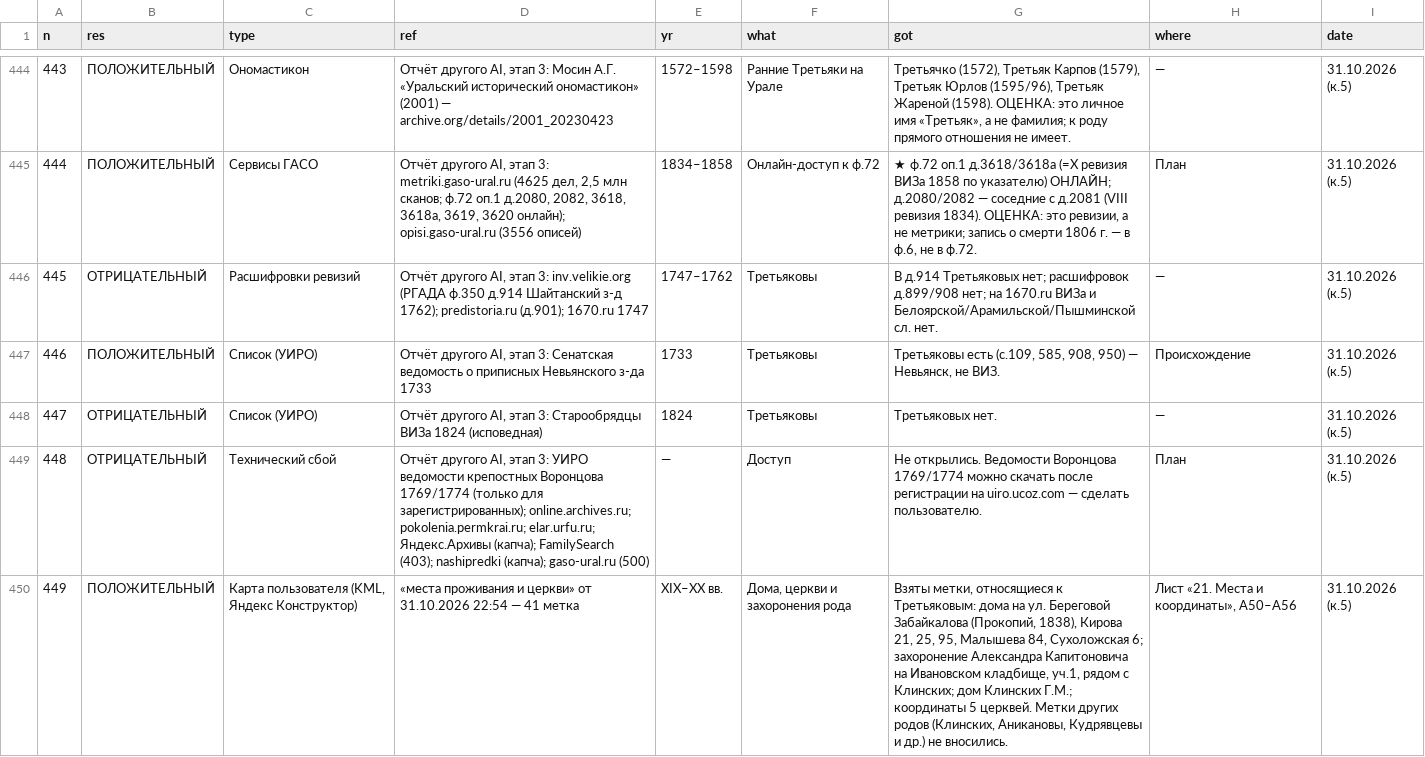
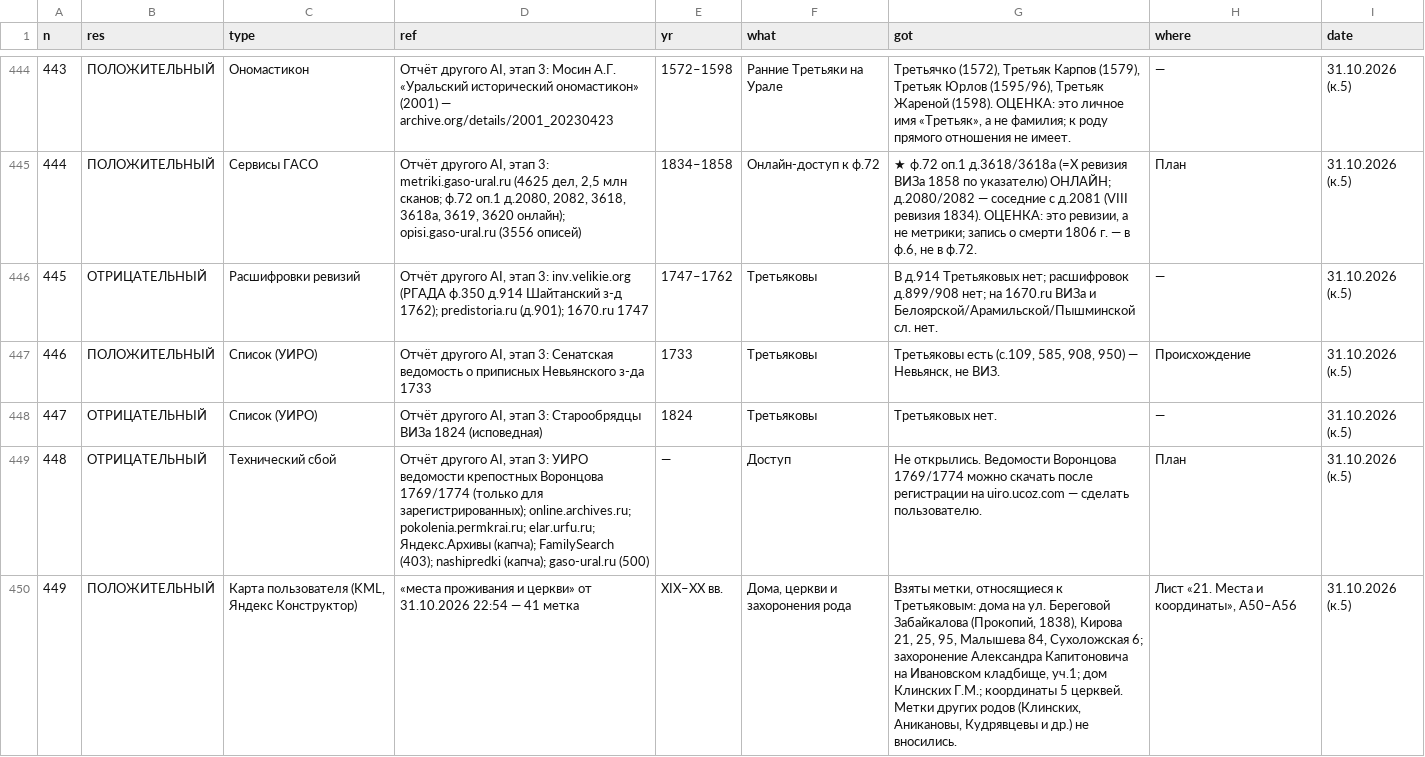
Before and after one commit to punic09-hue/tree_TRETYAKOV, a CSV file: data/sources.csv, drawn as a sheet; only a part is shown, gaps mark what is left out.

```diff
--- a/data/sources.csv
+++ b/data/sources.csv
@@ -449,2 +449,2 @@
 448;ОТРИЦАТЕЛЬНЫЙ;Технический сбой;"Отчёт другого AI, этап 3: УИРО ведомости крепостных Воронцова 1769/1774 (только для зарегистрированных); online.archives.ru; pokolenia.permkrai.ru; elar.urfu.ru; Яндекс.Архивы (капча); FamilySearch (403); nashipredki (капча); gaso-ural.ru (500)";—;Доступ;Не открылись. Ведомости Воронцова 1769/1774 можно скачать после регистрации на uiro.ucoz.com — сделать пользователю.;План;31.10.2026 (к.5)
-449;ПОЛОЖИТЕЛЬНЫЙ;Карта пользователя (KML, Яндекс Конструктор);«места проживания и церкви» от 31.10.2026 22:54 — 41 метка;XIX–XX вв.;Дома, церкви и захоронения рода;"Взяты метки, относящиеся к Третьяковым: дома на ул. Береговой Забайкалова (Прокопий, 1838), Кирова 21, 25, 95, Малышева 84, Сухоложская 6; захоронение Александра Капитоновича на Ивановском кладбище, уч.1, рядом с Клинских; дом Клинских Г.М.; координаты 5 церквей. Метки других родов (Клинских, Аникановы, Кудрявцевы и др.) не вносились.";Лист «21. Места и координаты», A50–A56;31.10.2026 (к.5)
+449;ПОЛОЖИТЕЛЬНЫЙ;Карта пользователя (KML, Яндекс Конструктор);«места проживания и церкви» от 31.10.2026 22:54 — 41 метка;XIX–XX вв.;Дома, церкви и захоронения рода;"Взяты метки, относящиеся к Третьяковым: дома на ул. Береговой Забайкалова (Прокопий, 1838), Кирова 21, 25, 95, Малышева 84, Сухоложская 6; захоронение Александра Капитоновича на Ивановском кладбище, уч.1; дом Клинских Г.М.; координаты 5 церквей. Метки других родов (Клинских, Аникановы, Кудрявцевы и др.) не вносились.";Лист «21. Места и координаты», A50–A56;31.10.2026 (к.5)
```
Also changed, not shown: 2 other files.
